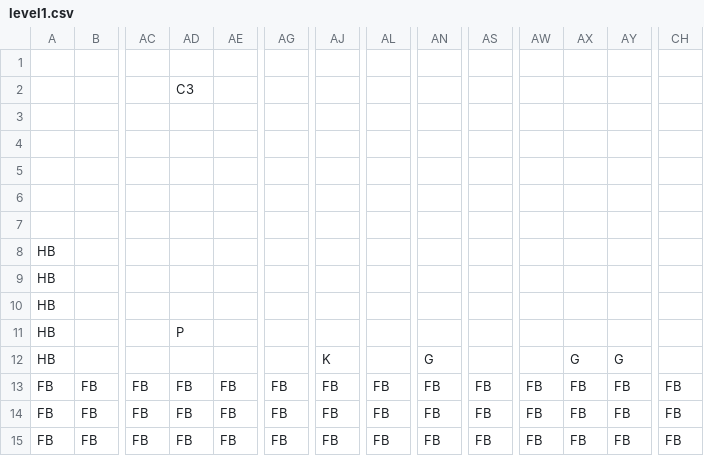
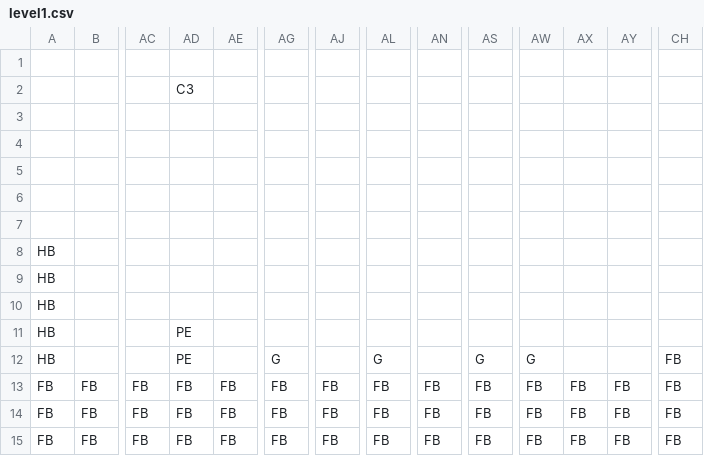
Before and after one commit to Ziiiwei/MarioGame, a CSV file: MarioGame/Data/DataFiles/level1.csv, drawn as a sheet; only a part is shown, gaps mark what is left out; the diff names each change by its address in the sheet, - before the commit and + after, or states it on an @@ line.

```diff
--- a/MarioGame/Data/DataFiles/level1.csv
+++ b/MarioGame/Data/DataFiles/level1.csv
-AD11: P
+AD11: PE
-AD12: (empty)
+AD12: PE
-AG12: (empty)
+AG12: G
-AJ12: K
+AJ12: (empty)
-AL12: (empty)
+AL12: G
-AN12: G
+AN12: (empty)
-AS12: (empty)
+AS12: G
-AW12: (empty)
+AW12: G
-AX12: G
+AX12: (empty)
-AY12: G
+AY12: (empty)
-CH12: (empty)
+CH12: FB
```
Also changed, not shown: 10 other files.
